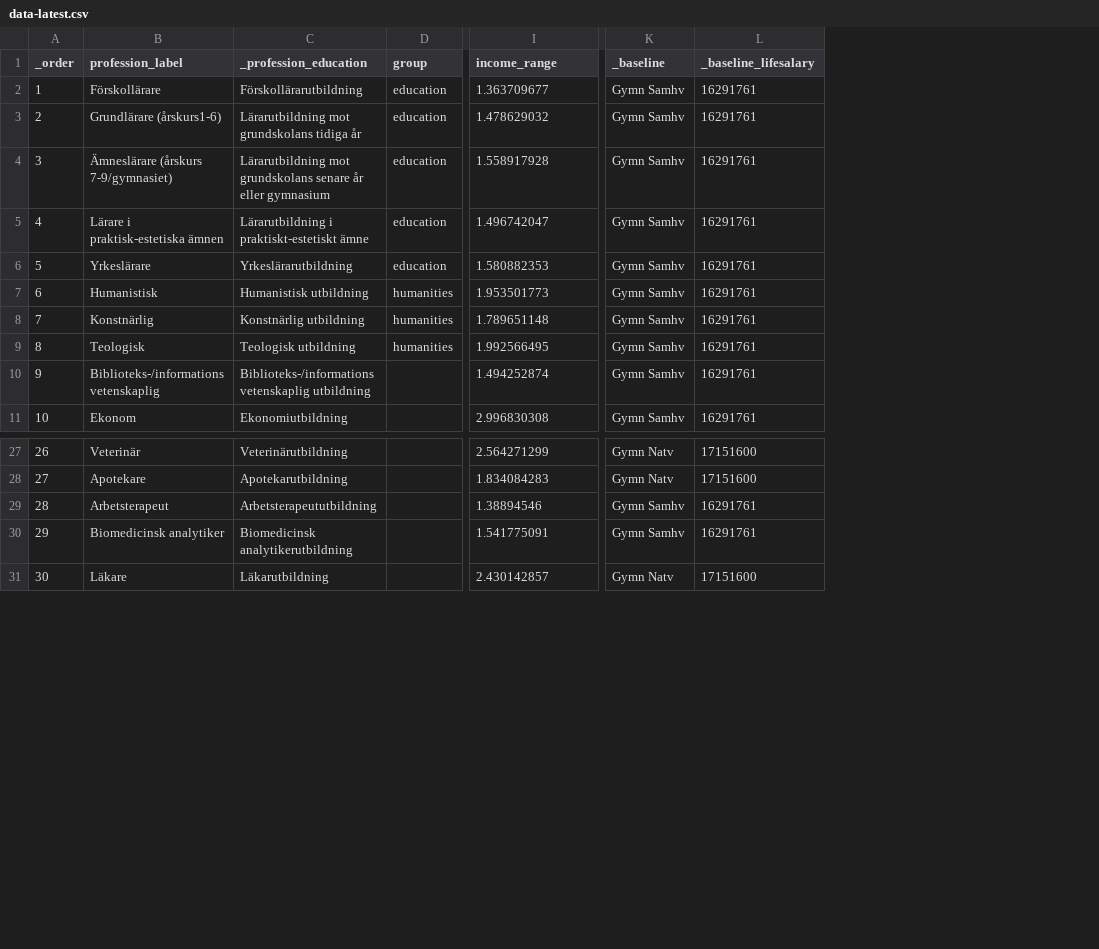
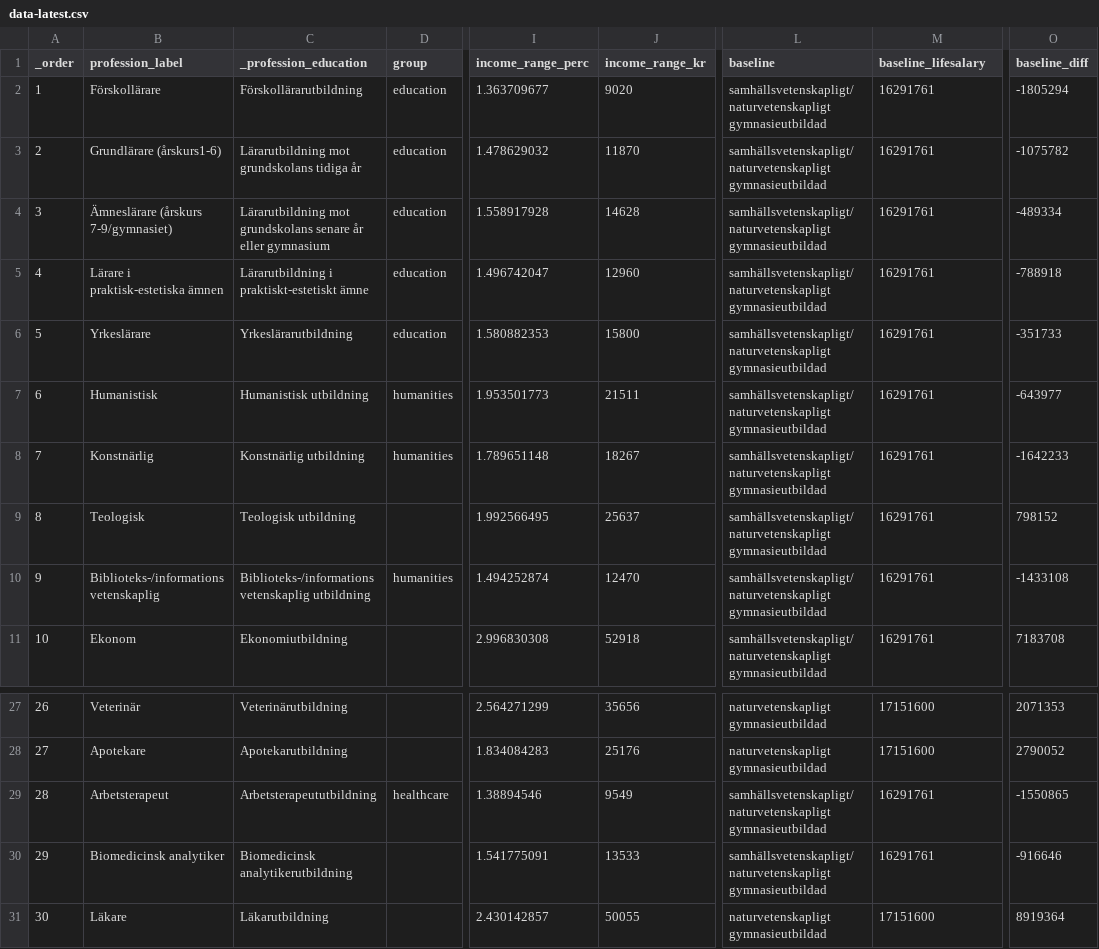
Before and after one commit to rlafuente/saco-livslon-vs-lonespridning, a CSV file: data/data-latest.csv, drawn as a sheet; only a part is shown, gaps mark what is left out; removed rows and columns are numbered as before the commit, all else as after; the diff names each change by its address in the sheet, - before the commit and + after, or states it on an @@ line.

```diff
--- a/data/data-latest.csv
+++ b/data/data-latest.csv
+column J (income_range_kr), rows 2-11: 9020 | 11870 | 14628 | 12960 | 15800 | 21511 | 18267 | 25637 | 12470 | 52918; rows 27-31: 35656 | 25176 | 9549 | 13533 | 50055
-column K (_baseline), rows 2-11: all Gymn Samhv; rows 27-31: Gymn Natv | Gymn Natv | Gymn Samhv | Gymn Samhv | Gymn Natv
+column L (baseline), rows 2-11: all samhällsvetenskapligt/naturvetenskapligt gymnasieutbildad; rows 27-31: naturvetenskapligt gymnasieutbildad | naturvetenskapligt gymnasieutbildad | samhällsvetenskapligt/naturvetenskapligt gymnasieutbildad | samhällsvetenskapligt/naturvetenskapligt gymnasieutbildad | naturvetenskapligt gymnasieutbildad
+column O (baseline_diff), rows 2-11: -1805294 | -1075782 | -489334 | -788918 | -351733 | -643977 | -1642233 | 798152 | -1433108 | 7183708; rows 27-31: 2071353 | 2790052 | -1550865 | -916646 | 8919364
-I1: income_range
+I1: income_range_perc
-M1: _baseline_lifesalary
+M1: baseline_lifesalary
-D9 (group): humanities
+D9 (group): (empty)
-D10 (group): (empty)
+D10 (group): humanities
-D29 (group): (empty)
+D29 (group): healthcare
```
Also changed, not shown: data/copy-general.csv, 3 other files.
